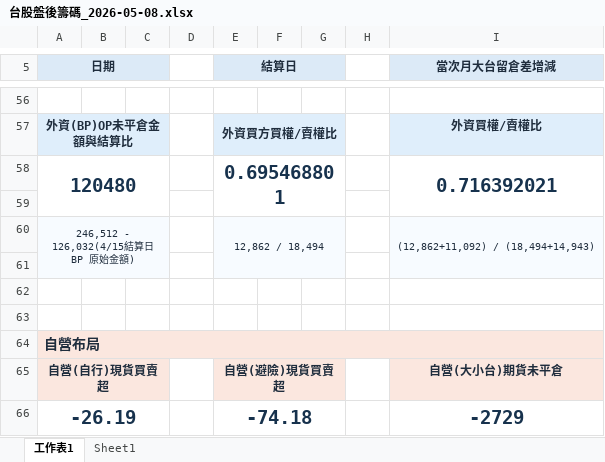
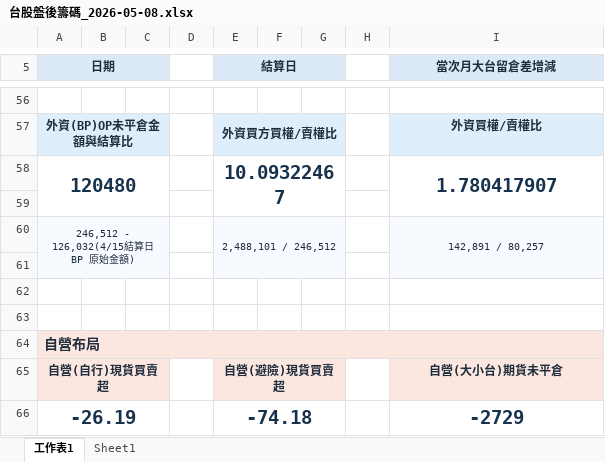
Before and after one commit to wu851127-rgb/chip-report-site, an Excel workbook: outputs/chip-report/台股盤後籌碼_2026-05-08.xlsx, sheet 工作表1, drawn as a sheet; only a part is shown, gaps mark what is left out; values as stored, in another font and other column widths than the file's, no borders; the diff names each change by its address in the sheet, - before the commit and + after, or states it on an @@ line.

Commit message:
Update chip report site 2026-05-14

```diff
--- a/outputs/chip-report/台股盤後籌碼_2026-05-08.xlsx (sheet 工作表1)
+++ b/outputs/chip-report/台股盤後籌碼_2026-05-08.xlsx (sheet 工作表1)
-E58 (結算日): 0.695468801
+E58 (結算日): 10.09322467
-I58 (當次月大台留倉差增減): 0.716392021
+I58 (當次月大台留倉差增減): 1.780417907
-E60 (結算日): 12,862 / 18,494
+E60 (結算日): 2,488,101 / 246,512
-I60 (當次月大台留倉差增減): (12,862+11,092) / (18,494+14,943)
+I60 (當次月大台留倉差增減): 142,891 / 80,257
```
Also changed, not shown: outputs/chip-report/台股盤後籌碼_2026-04-23.xlsx, outputs/chip-report/台股盤後籌碼_2026-04-24.xlsx, 13 other files.
